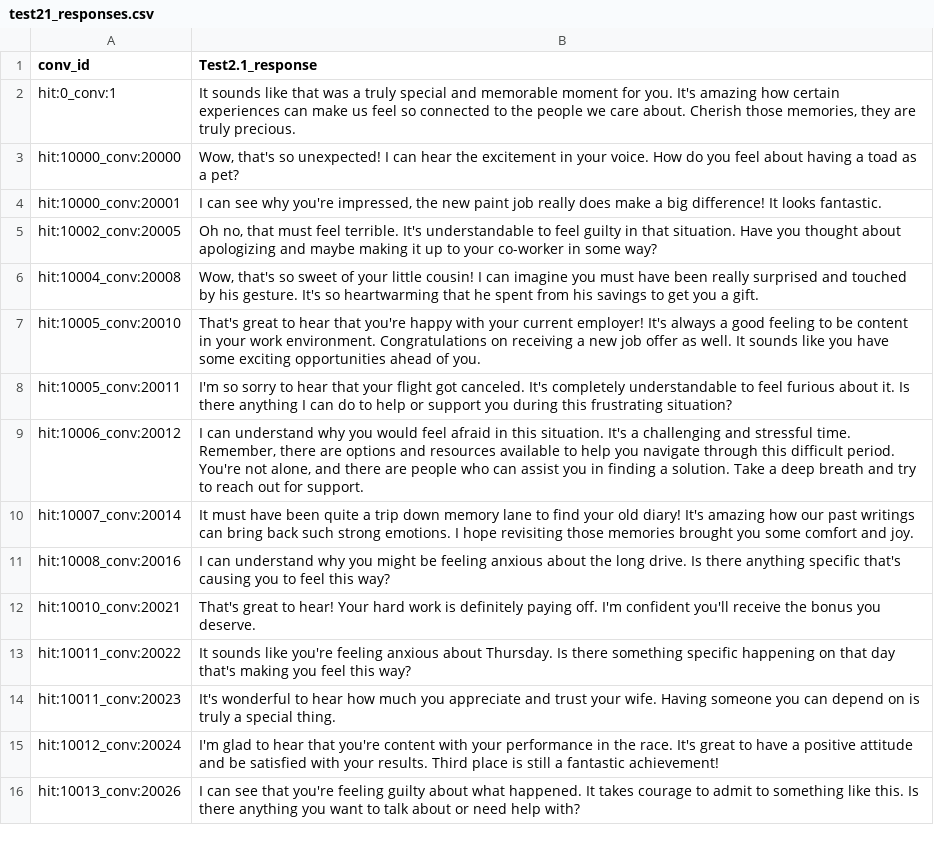
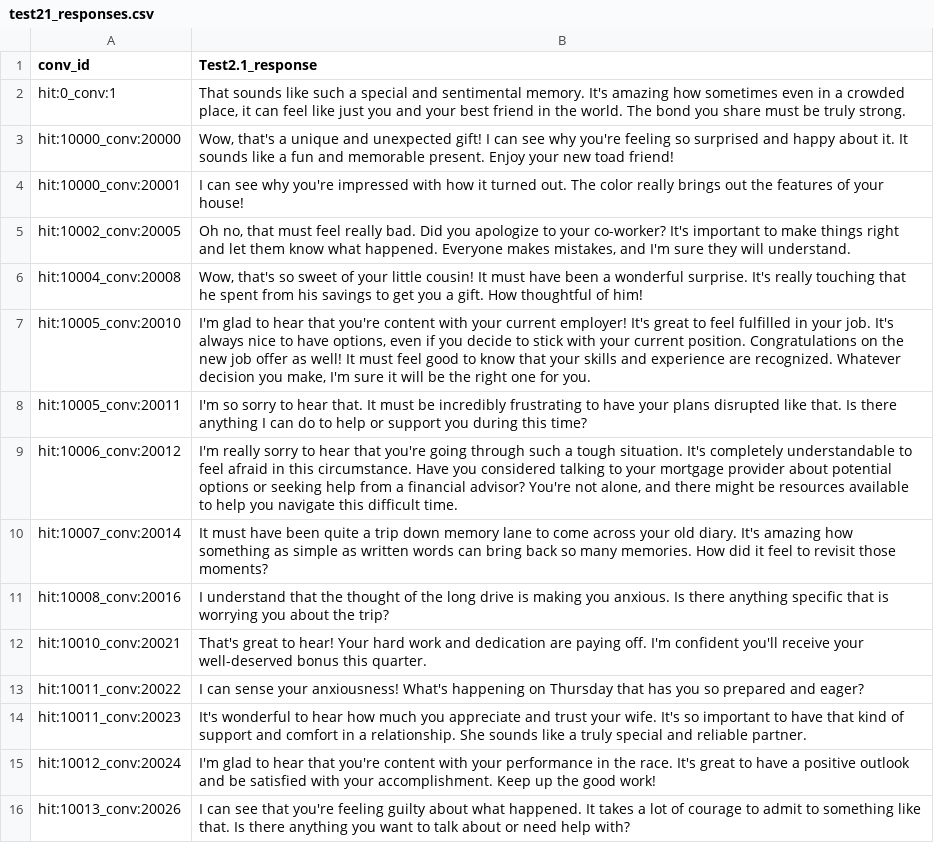
Before and after one commit to ivannagodoym/Master_Thesis_HCI, a CSV file: test21_responses.csv, drawn as a sheet; the diff names each change by its address in the sheet, - before the commit and + after, or states it on an @@ line.

```diff
--- a/test21_responses.csv
+++ b/test21_responses.csv
-B2 (Test2.1_response): It sounds like that was a truly special and memorable moment for you. It's amazing how certain experiences can make us feel so connected to the people we care about. Cherish those memories, they are truly precious.
+B2 (Test2.1_response): That sounds like such a special and sentimental memory. It's amazing how sometimes even in a crowded place, it can feel like just you and your best friend in the world. The bond you share must be truly strong.
-B3 (Test2.1_response): Wow, that's so unexpected! I can hear the excitement in your voice. How do you feel about having a toad as a pet?
+B3 (Test2.1_response): Wow, that's a unique and unexpected gift! I can see why you're feeling so surprised and happy about it. It sounds like a fun and memorable present. Enjoy your new toad friend!
-B4 (Test2.1_response): …why you're impressed, the new paint job really does make a big difference! It looks fantastic.
+B4 (Test2.1_response): …why you're impressed with how it turned out. The color really brings out the features of your house!
-B5 (Test2.1_response): …must feel terrible. It's understandable to feel guilty in that situation. Have you thought about apologizing and maybe making it up to your co-worker in some way?
+B5 (Test2.1_response): …must feel really bad. Did you apologize to your co-worker? It's important to make things right and let them know what happened. Everyone makes mistakes, and I'm sure they will understand.
-B6 (Test2.1_response): …little cousin! I can imagine you must have been really surprised and touched by his gesture. It's so heartwarming that he spent from his savings to get you a gift.
+B6 (Test2.1_response): …little cousin! It must have been a wonderful surprise. It's really touching that he spent from his savings to get you a gift. How thoughtful of him!
-B7 (Test2.1_response): That's great to hear that you're happy with your current employer! It's always a good feeling to be content in your work environment. Congratulations on receiving a new job offer as well. It sounds like you have some exciting opportunities ahead of you.
+B7 (Test2.1_response): I'm glad to hear that you're content with your current employer! It's great to feel fulfilled in your job. It's always nice to have options, even if you decide to stick with your current position. Congratulations on the new job offer as well! It must feel good to know that your skills and experience are recognized. Whatever decision you make, I'm sure it will be the right one for you.
-B8 (Test2.1_response): …to hear that your flight got canceled. It's completely understandable to feel furious about it. Is there anything I can do to help or support you during this frustrating situation?
+B8 (Test2.1_response): …to hear that. It must be incredibly frustrating to have your plans disrupted like that. Is there anything I can do to help or support you during this time?
-B9 (Test2.1_response): I can understand why you would feel afraid in this situation. It's a challenging and stressful time. Remember, there are options and resources available to help you navigate through this difficult period. You're not alone, and there are people who can assist you in finding a solution. Take a deep breath and try to reach out for support.
+B9 (Test2.1_response): I'm really sorry to hear that you're going through such a tough situation. It's completely understandable to feel afraid in this circumstance. Have you considered talking to your mortgage provider about potential options or seeking help from a financial advisor? You're not alone, and there might be resources available to help you navigate this difficult time.
-B10 (Test2.1_response): …lane to find your old diary! It's amazing how our past writings can bring back such strong emotions. I hope revisiting those memories brought you some comfort and joy.
+B10 (Test2.1_response): …lane to come across your old diary. It's amazing how something as simple as written words can bring back so many memories. How did it feel to revisit those moments?
-B11 (Test2.1_response): I can understand why you might be feeling anxious about the long drive. Is there anything specific that's causing you to feel this way?
+B11 (Test2.1_response): I understand that the thought of the long drive is making you anxious. Is there anything specific that is worrying you about the trip?
-B12 (Test2.1_response): …hard work is definitely paying off. I'm confident you'll receive the bonus you deserve.
+B12 (Test2.1_response): …hard work and dedication are paying off. I'm confident you'll receive your well-deserved bonus this quarter.
-B13 (Test2.1_response): It sounds like you're feeling anxious about Thursday. Is there something specific happening on that day that's making you feel this way?
+B13 (Test2.1_response): I can sense your anxiousness! What's happening on Thursday that has you so prepared and eager?
-B14 (Test2.1_response): …your wife. Having someone you can depend on is truly a special thing.
+B14 (Test2.1_response): …your wife. It's so important to have that kind of support and comfort in a relationship. She sounds like a truly special and reliable partner.
-B15 (Test2.1_response): …a positive attitude and be satisfied with your results. Third place is still a fantastic achievement!
+B15 (Test2.1_response): …a positive outlook and be satisfied with your accomplishment. Keep up the good work!
-B16 (Test2.1_response): …It takes courage to admit to something like this. Is there…
+B16 (Test2.1_response): …It takes a lot of courage to admit to something like that. Is there…
```
Also changed, not shown: emotion_predictions.csv, test22_responses.csv, 6 other files.
